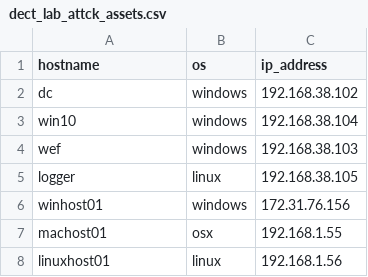
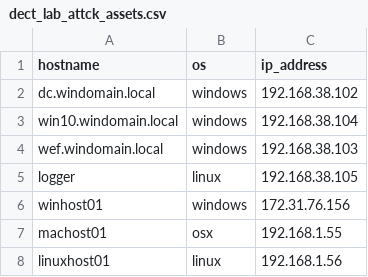
Before and after one commit to timfrazier1/AdversarySimulation, a CSV file: resources/dect_lab_attck_assets.csv, drawn as a sheet.

Commit message:
Updating detection lab assets

```diff
--- a/resources/dect_lab_attck_assets.csv
+++ b/resources/dect_lab_attck_assets.csv
@@ -1,5 +1,5 @@
 hostname,os,ip_address
-dc,windows,192.168.38.102
-win10,windows,192.168.38.104
-wef,windows,192.168.38.103
+dc.windomain.local,windows,192.168.38.102
+win10.windomain.local,windows,192.168.38.104
+wef.windomain.local,windows,192.168.38.103
 logger,linux,192.168.38.105
```
